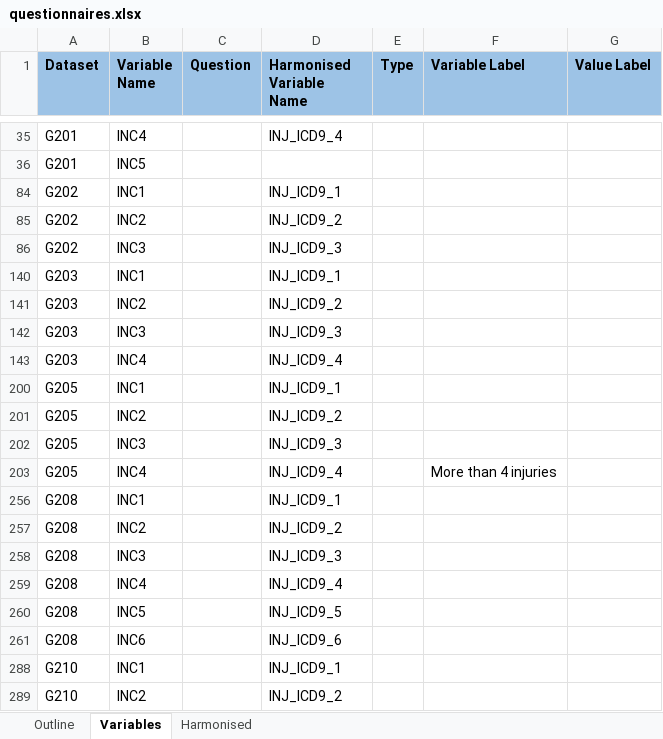
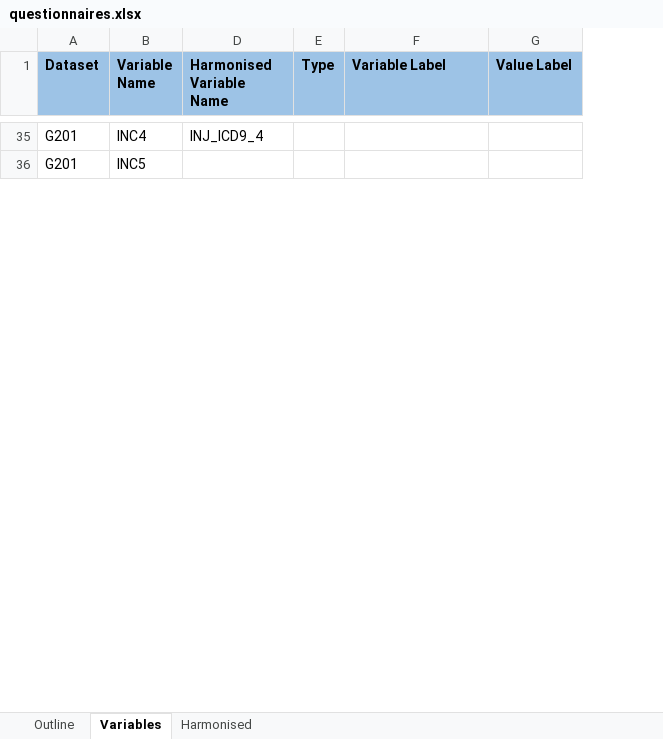
Before and after one commit to matt-humphrey/Injuries-and-Incidents, an Excel workbook: docs/questionnaires.xlsx, sheet Variables, drawn as a sheet; only a part is shown, gaps mark what is left out; values as stored, in another font and other column widths than the file's, no borders; removed rows and columns are numbered as before the commit, all else as after; the diff covers the shown part only; the diff names each change by its address in the sheet, - before the commit and + after, or states it on an @@ line.

Commit message:
update spreadsheet values

```diff
--- a/docs/questionnaires.xlsx (sheet Variables)
+++ b/docs/questionnaires.xlsx (sheet Variables)
@@ column C (Question) hidden, empty @@
@@ row 84 hidden: G202 | INC1 |  | INJ_ICD9_1 @@
@@ row 85 hidden: G202 | INC2 |  | INJ_ICD9_2 @@
@@ row 86 hidden: G202 | INC3 |  | INJ_ICD9_3 @@
@@ row 140 hidden: G203 | INC1 |  | INJ_ICD9_1 @@
@@ row 141 hidden: G203 | INC2 |  | INJ_ICD9_2 @@
@@ row 142 hidden: G203 | INC3 |  | INJ_ICD9_3 @@
@@ row 143 hidden: G203 | INC4 |  | INJ_ICD9_4 @@
@@ row 200 hidden: G205 | INC1 |  | INJ_ICD9_1 @@
@@ row 201 hidden: G205 | INC2 |  | INJ_ICD9_2 @@
@@ row 202 hidden: G205 | INC3 |  | INJ_ICD9_3 @@
@@ row 203 hidden: G205 | INC4 |  | INJ_ICD9_4 |  | More than 4 injuries @@
@@ row 256 hidden: G208 | INC1 |  | INJ_ICD9_1 @@
@@ row 257 hidden: G208 | INC2 |  | INJ_ICD9_2 @@
@@ row 258 hidden: G208 | INC3 |  | INJ_ICD9_3 @@
@@ row 259 hidden: G208 | INC4 |  | INJ_ICD9_4 @@
@@ row 260 hidden: G208 | INC5 |  | INJ_ICD9_5 @@
@@ row 261 hidden: G208 | INC6 |  | INJ_ICD9_6 @@
@@ row 288 hidden: G210 | INC1 |  | INJ_ICD9_1 @@
@@ row 289 hidden: G210 | INC2 |  | INJ_ICD9_2 @@
```
Also changed, not shown: 6 added rows and 73 hidden or unhidden rows elsewhere in this sheet, sheet Harmonised.
